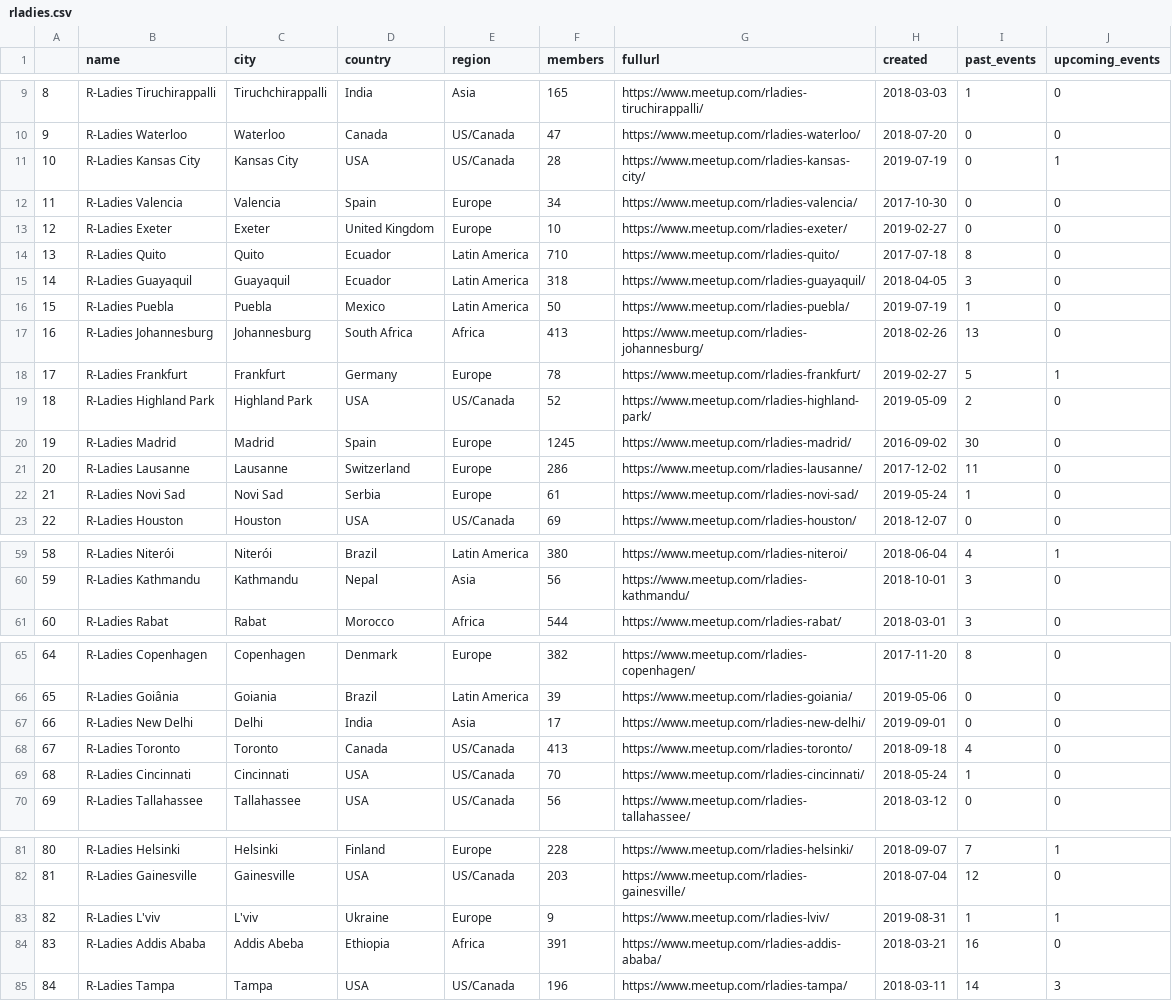
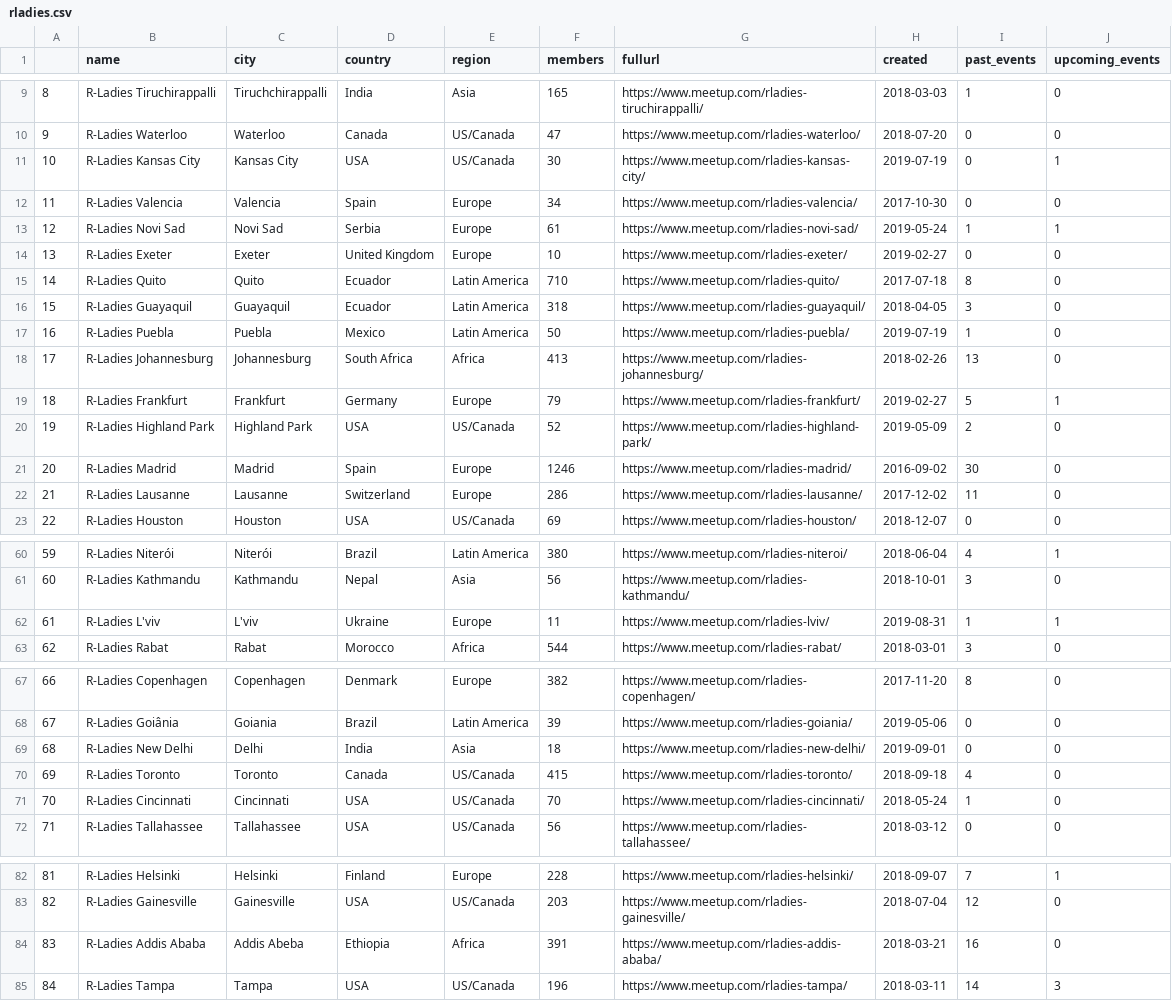
Before and after one commit to benubah/r-community-explorer, a CSV file: docs/data/rladies.csv, drawn as a sheet; only a part is shown, gaps mark what is left out; removed rows and columns are numbered as before the commit, all else as after; the diff covers the shown part only; the diff names each change by its address in the sheet, - before the commit and + after, or states it on an @@ line.

```diff
--- a/docs/data/rladies.csv
+++ b/docs/data/rladies.csv
-F11 (members): 28
+F11 (members): 30
+row 13: 12 | R-Ladies Novi Sad | Novi Sad | Serbia | Europe | 61 | https://www.meetup.com/rladies-novi-sad/ | 2019-05-24 | 1 | 1
@@ column A renumbered between rows 14 and 83 @@
-F19 (members): 78
+F19 (members): 79
-F21 (members): 1245
+F21 (members): 1246
-row 22: 21 | R-Ladies Novi Sad | Novi Sad | Serbia | Europe | 61 | https://www.meetup.com/rladies-novi-sad/ | 2019-05-24 | 1 | 0
+row 62: 61 | R-Ladies L'viv | L'viv | Ukraine | Europe | 11 | https://www.meetup.com/rladies-lviv/ | 2019-08-31 | 1 | 1
-F69 (members): 17
+F69 (members): 18
-F70 (members): 413
+F70 (members): 415
-row 83: 82 | R-Ladies L'viv | L'viv | Ukraine | Europe | 9 | https://www.meetup.com/rladies-lviv/ | 2019-08-31 | 1 | 1
```
Also changed, not shown: 1 moved row and 26 edited cells elsewhere in this file, 6 other files.
